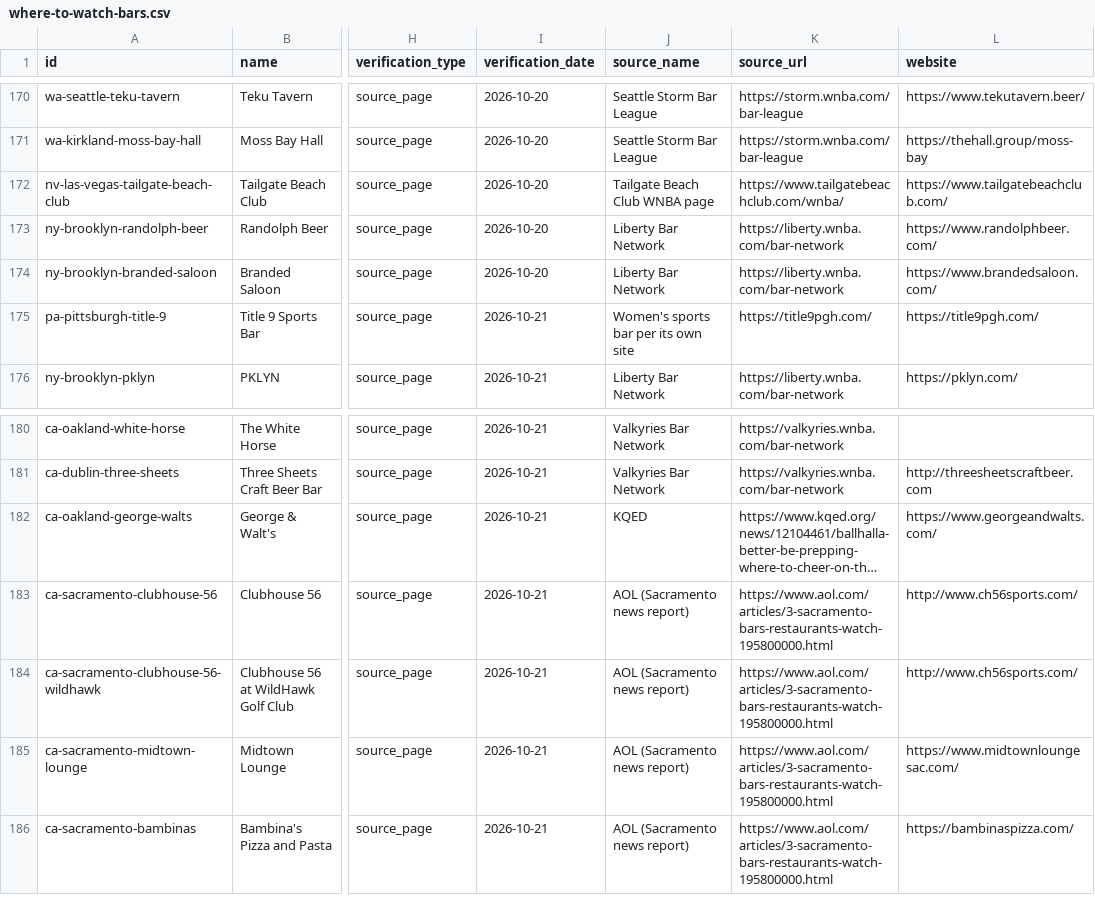
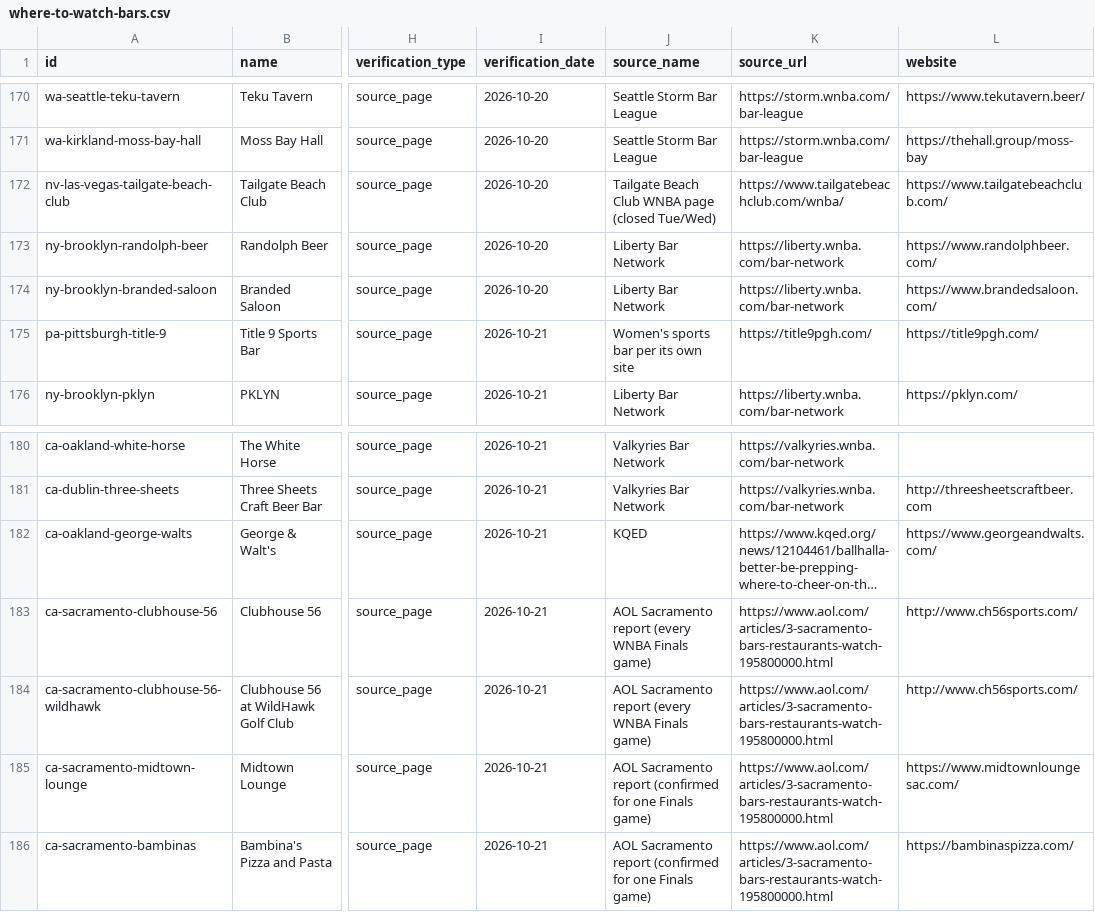
Before and after one commit to ryanmoalemi/fullcourtbuckets, a CSV file: data/where-to-watch-bars.csv, drawn as a sheet; only a part is shown, gaps mark what is left out; long unchanged cells end in …; the diff names each change by its address in the sheet, - before the commit and + after, or states it on an @@ line.

Commit message:
Where to watch: show hours/game-scope notes on source-page cards (Tailgate closed Tue/Wed; Sacramento one-game notes)

```diff
--- a/data/where-to-watch-bars.csv
+++ b/data/where-to-watch-bars.csv
-J172 (source_name): Tailgate Beach Club WNBA page
+J172 (source_name): Tailgate Beach Club WNBA page (closed Tue/Wed)
-J183:J184 (source_name): AOL (Sacramento news report)
+J183:J184 (source_name): AOL Sacramento report (every WNBA Finals game)
-J185:J186 (source_name): AOL (Sacramento news report)
+J185:J186 (source_name): AOL Sacramento report (confirmed for one Finals game)
```
Also changed, not shown: wnba/where-to-watch/where-to-watch-wnba-bars.csv, 1 other file.
